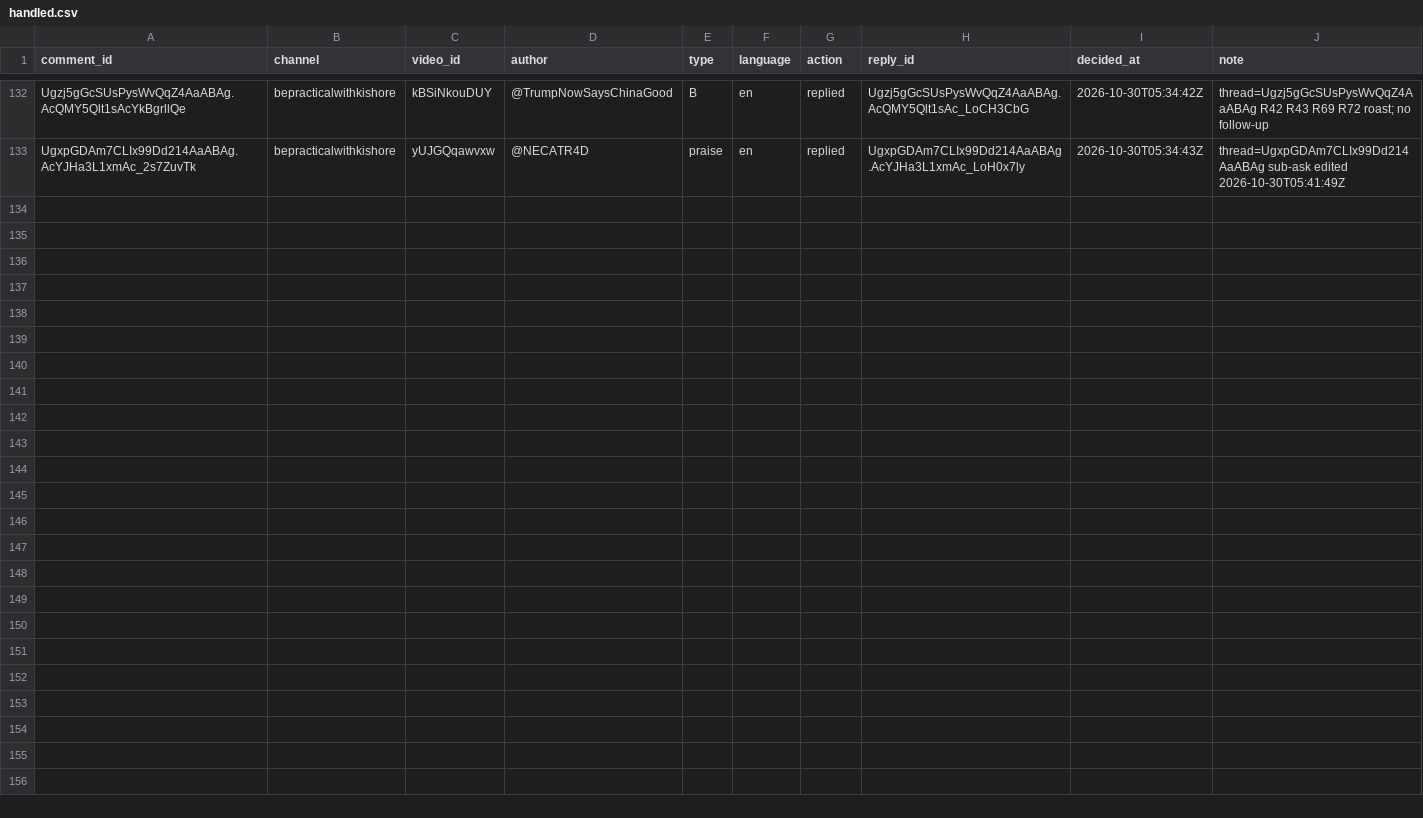
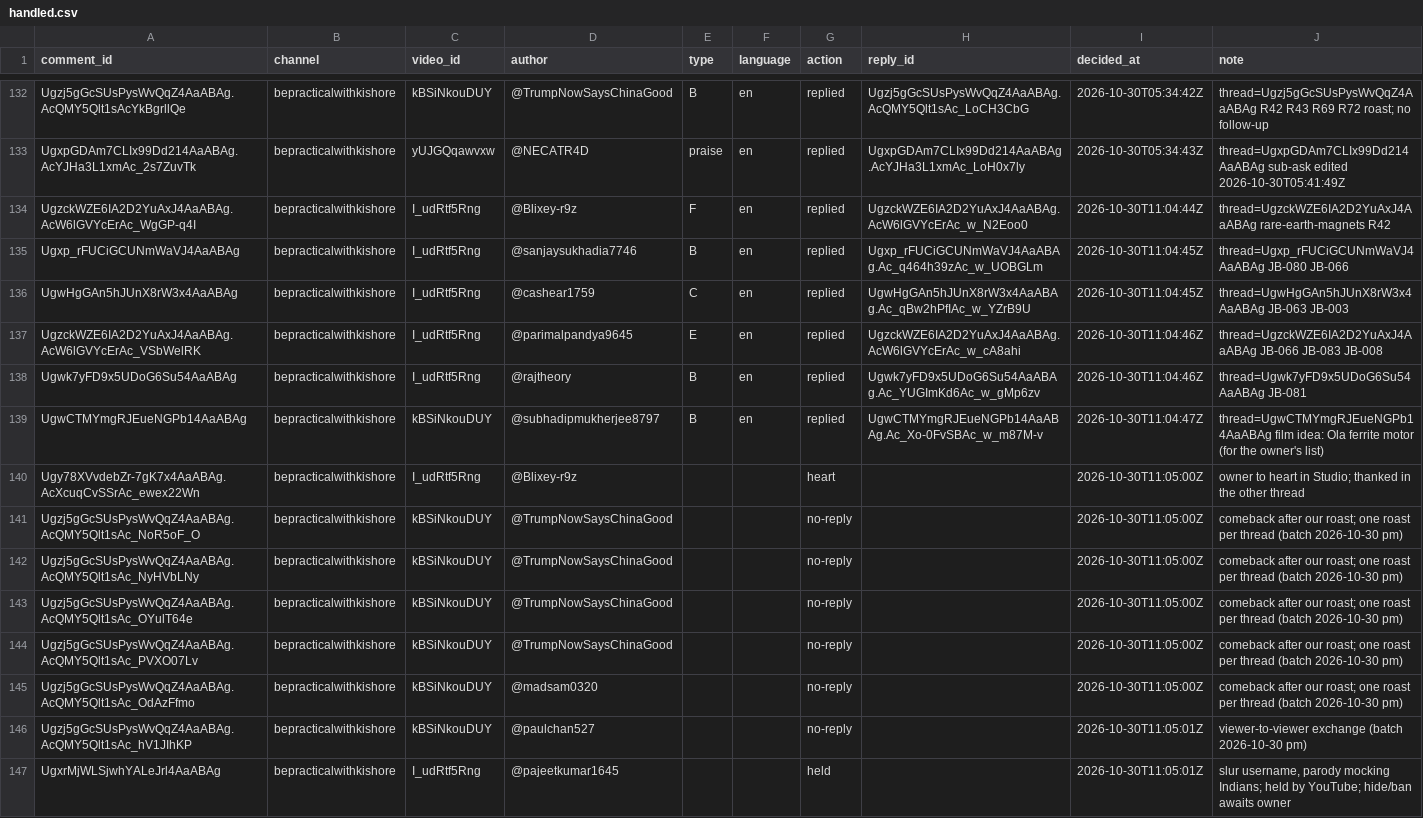
Before and after one commit to mkmk749278/Comments, a CSV file: state/handled.csv, drawn as a sheet; only a part is shown, gaps mark what is left out.

```diff
--- a/state/handled.csv
+++ b/state/handled.csv
@@ -133 +133,15 @@ Ugzj5gGcSUsPysWvQqZ4AaABAg.AcQMY5Qlt1sAcYkBgrllQe,bepracticalwithkishore,kBSiNko
 UgxpGDAm7CLIx99Dd214AaABAg.AcYJHa3L1xmAc_2s7ZuvTk,bepracticalwithkishore,yUJGQqawvxw,@NECATR4D,praise,en,replied,UgxpGDAm7CLIx99Dd214AaABAg.AcYJHa3L1xmAc_LoH0x7ly,2026-10-30T05:34:43Z,thread=UgxpGDAm7CLIx99Dd214AaABAg sub-ask edited 2026-10-30T05:41:49Z
+UgzckWZE6IA2D2YuAxJ4AaABAg.AcW6lGVYcErAc_WgGP-q4I,bepracticalwithkishore,I_udRtf5Rng,@Blixey-r9z,F,en,replied,UgzckWZE6IA2D2YuAxJ4AaABAg.AcW6lGVYcErAc_w_N2Eoo0,2026-10-30T11:04:44Z,thread=UgzckWZE6IA2D2YuAxJ4AaABAg rare-earth-magnets R42
+Ugxp_rFUCiGCUNmWaVJ4AaABAg,bepracticalwithkishore,I_udRtf5Rng,@sanjaysukhadia7746,B,en,replied,Ugxp_rFUCiGCUNmWaVJ4AaABAg.Ac_q464h39zAc_w_UOBGLm,2026-10-30T11:04:45Z,thread=Ugxp_rFUCiGCUNmWaVJ4AaABAg JB-080 JB-066
+UgwHgGAn5hJUnX8rW3x4AaABAg,bepracticalwithkishore,I_udRtf5Rng,@cashear1759,C,en,replied,UgwHgGAn5hJUnX8rW3x4AaABAg.Ac_qBw2hPfIAc_w_YZrB9U,2026-10-30T11:04:45Z,thread=UgwHgGAn5hJUnX8rW3x4AaABAg JB-063 JB-003
+UgzckWZE6IA2D2YuAxJ4AaABAg.AcW6lGVYcErAc_VSbWelRK,bepracticalwithkishore,I_udRtf5Rng,@parimalpandya9645,E,en,replied,UgzckWZE6IA2D2YuAxJ4AaABAg.AcW6lGVYcErAc_w_cA8ahi,2026-10-30T11:04:46Z,thread=UgzckWZE6IA2D2YuAxJ4AaABAg JB-066 JB-083 JB-008
+Ugwk7yFD9x5UDoG6Su54AaABAg,bepracticalwithkishore,I_udRtf5Rng,@rajtheory,B,en,replied,Ugwk7yFD9x5UDoG6Su54AaABAg.Ac_YUGImKd6Ac_w_gMp6zv,2026-10-30T11:04:46Z,thread=Ugwk7yFD9x5UDoG6Su54AaABAg JB-081
+UgwCTMYmgRJEueNGPb14AaABAg,bepracticalwithkishore,kBSiNkouDUY,@subhadipmukherjee8797,B,en,replied,UgwCTMYmgRJEueNGPb14AaABAg.Ac_Xo-0FvSBAc_w_m87M-v,2026-10-30T11:04:47Z,thread=UgwCTMYmgRJEueNGPb14AaABAg film idea: Ola ferrite motor (for the owner's list)
+Ugy78XVvdebZr-7gK7x4AaABAg.AcXcuqCvSSrAc_ewex22Wn,bepracticalwithkishore,I_udRtf5Rng,@Blixey-r9z,,,heart,,2026-10-30T11:05:00Z,owner to heart in Studio; thanked in the other thread
+Ugzj5gGcSUsPysWvQqZ4AaABAg.AcQMY5Qlt1sAc_NoR5oF_O,bepracticalwithkishore,kBSiNkouDUY,@TrumpNowSaysChinaGood,,,no-reply,,2026-10-30T11:05:00Z,comeback after our roast; one roast per thread (batch 2026-10-30 pm)
+Ugzj5gGcSUsPysWvQqZ4AaABAg.AcQMY5Qlt1sAc_NyHVbLNy,bepracticalwithkishore,kBSiNkouDUY,@TrumpNowSaysChinaGood,,,no-reply,,2026-10-30T11:05:00Z,comeback after our roast; one roast per thread (batch 2026-10-30 pm)
+Ugzj5gGcSUsPysWvQqZ4AaABAg.AcQMY5Qlt1sAc_OYulT64e,bepracticalwithkishore,kBSiNkouDUY,@TrumpNowSaysChinaGood,,,no-reply,,2026-10-30T11:05:00Z,comeback after our roast; one roast per thread (batch 2026-10-30 pm)
+Ugzj5gGcSUsPysWvQqZ4AaABAg.AcQMY5Qlt1sAc_PVXO07Lv,bepracticalwithkishore,kBSiNkouDUY,@TrumpNowSaysChinaGood,,,no-reply,,2026-10-30T11:05:00Z,comeback after our roast; one roast per thread (batch 2026-10-30 pm)
+Ugzj5gGcSUsPysWvQqZ4AaABAg.AcQMY5Qlt1sAc_OdAzFfmo,bepracticalwithkishore,kBSiNkouDUY,@madsam0320,,,no-reply,,2026-10-30T11:05:00Z,comeback after our roast; one roast per thread (batch 2026-10-30 pm)
+Ugzj5gGcSUsPysWvQqZ4AaABAg.AcQMY5Qlt1sAc_hV1JIhKP,bepracticalwithkishore,kBSiNkouDUY,@paulchan527,,,no-reply,,2026-10-30T11:05:01Z,viewer-to-viewer exchange (batch 2026-10-30 pm)
+UgxrMjWLSjwhYALeJrl4AaABAg,bepracticalwithkishore,I_udRtf5Rng,@pajeetkumar1645,,,held,,2026-10-30T11:05:01Z,"slur username, parody mocking Indians; held by YouTube; hide/ban awaits owner"
```
